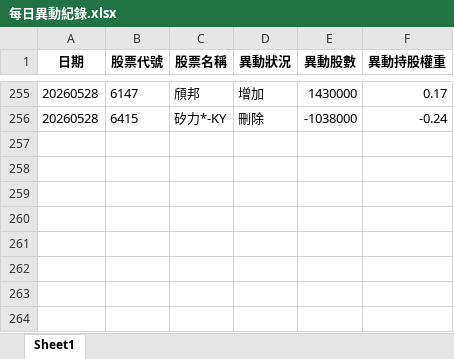
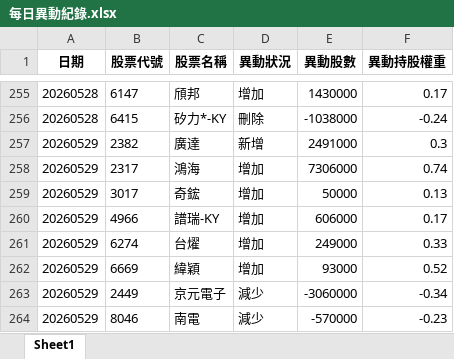
Before and after one commit to moneyorz/00981a-tracker, an Excel workbook: 每日異動紀錄.xlsx, sheet Sheet1, drawn as a sheet; only a part is shown, gaps mark what is left out; values as stored, in another font and other column widths than the file's, no borders; the diff names each change by its address in the sheet, - before the commit and + after, or states it on an @@ line.

```diff
--- a/每日異動紀錄.xlsx (sheet Sheet1)
+++ b/每日異動紀錄.xlsx (sheet Sheet1)
+row 257: 20260529 | 2382 | 廣達 | 新增 | 2491000 | 0.3
+row 258: 20260529 | 2317 | 鴻海 | 增加 | 7306000 | 0.74
+row 259: 20260529 | 3017 | 奇鋐 | 增加 | 50000 | 0.13
+row 260: 20260529 | 4966 | 譜瑞-KY | 增加 | 606000 | 0.17
+row 261: 20260529 | 6274 | 台燿 | 增加 | 249000 | 0.33
+row 262: 20260529 | 6669 | 緯穎 | 增加 | 93000 | 0.52
+row 263: 20260529 | 2449 | 京元電子 | 減少 | -3060000 | -0.34
+row 264: 20260529 | 8046 | 南電 | 減少 | -570000 | -0.23
```
Also changed, not shown: 1 other file.
